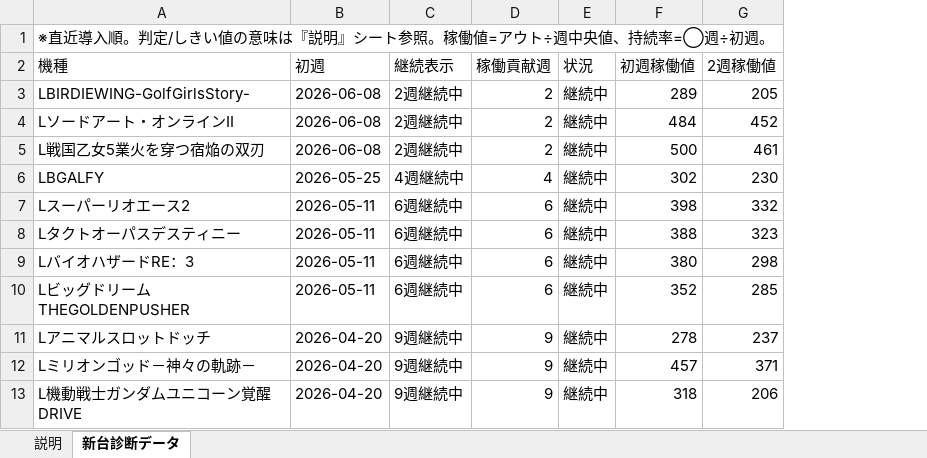
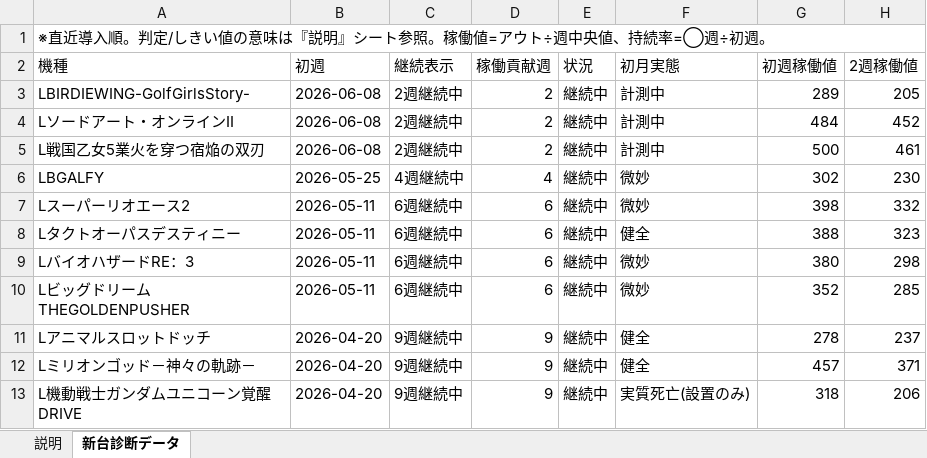
Before and after one commit to hkadoya-eng/slocri, an Excel workbook: ai収集/分析_新台診断_v0.3.xlsx, sheet 新台診断データ, drawn as a sheet; only a part is shown; values as stored, in another font and other column widths than the file's, no cell formats; the diff names each change by its address in the sheet, - before the commit and + after, or states it on an @@ line.

```diff
--- a/ai収集/分析_新台診断_v0.3.xlsx (sheet 新台診断データ)
+++ b/ai収集/分析_新台診断_v0.3.xlsx (sheet 新台診断データ)
+column F (初月実態), rows 3-13: 計測中 | 計測中 | 計測中 | 微妙 | 微妙 | 健全 | 微妙 | 微妙 | 健全 | 健全 | 実質死亡(設置のみ)
```
Also changed, not shown: sheet 説明, cell formats, 1 other file.
